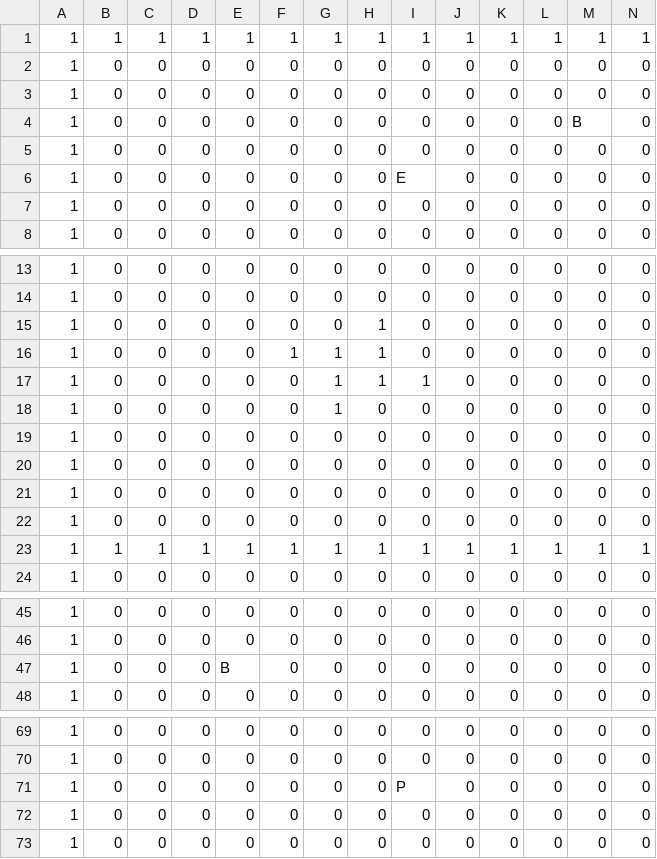
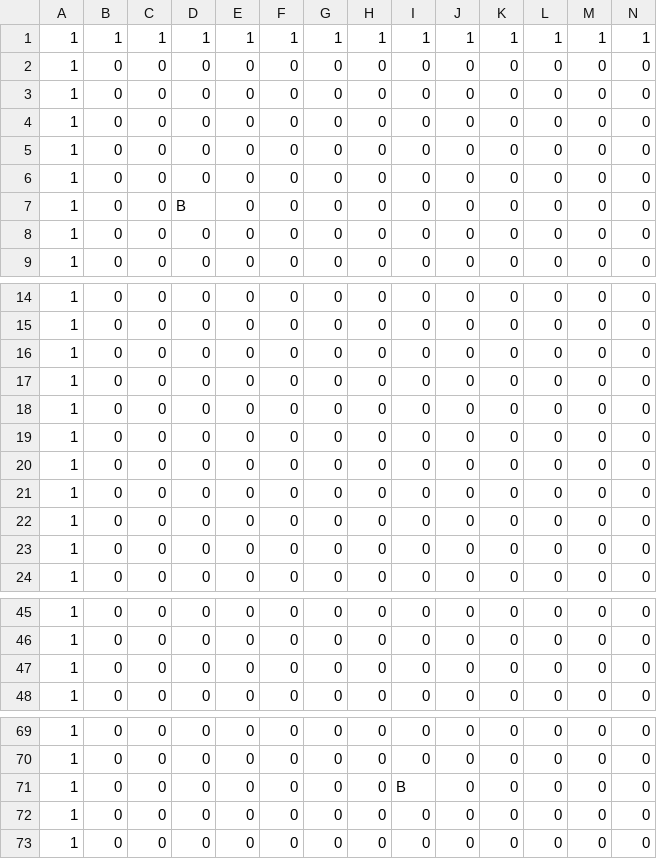
Before and after one commit to Takanashi1339/Gamejam10, a CSV file: BoundyShooter/BoundyShooter/Content/bin/Windows/CSV/map01.csv, drawn as a sheet; only a part is shown, gaps mark what is left out; removed rows and columns are numbered as before the commit, all else as after; rows hold the shown columns only; the diff names each change by its address in the sheet, - before the commit and + after, or states it on an @@ line.

```diff
--- a/BoundyShooter/BoundyShooter/Content/bin/Windows/CSV/map01.csv
+++ b/BoundyShooter/BoundyShooter/Content/bin/Windows/CSV/map01.csv
-row 4: 1 | 0 | 0 | 0 | 0 | 0 | 0 | 0 | 0 | 0 | 0 | 0 | B | 0
+row 5: 1 | 0 | 0 | 0 | 0 | 0 | 0 | 0 | 0 | 0 | 0 | 0 | 0 | 0
+row 6: 1 | 0 | 0 | 0 | 0 | 0 | 0 | 0 | 0 | 0 | 0 | 0 | 0 | 0
-D7: 0
+D7: B
-I7: E
+I7: 0
-row 15: 1 | 0 | 0 | 0 | 0 | 0 | 0 | 1 | 0 | 0 | 0 | 0 | 0 | 0
-row 16: 1 | 0 | 0 | 0 | 0 | 1 | 1 | 1 | 0 | 0 | 0 | 0 | 0 | 0
-row 17: 1 | 0 | 0 | 0 | 0 | 0 | 1 | 1 | 1 | 0 | 0 | 0 | 0 | 0
-row 18: 1 | 0 | 0 | 0 | 0 | 0 | 1 | 0 | 0 | 0 | 0 | 0 | 0 | 0
-row 23: 1 | 1 | 1 | 1 | 1 | 1 | 1 | 1 | 1 | 1 | 1 | 1 | 1 | 1
+row 20: 1 | 0 | 0 | 0 | 0 | 0 | 0 | 0 | 0 | 0 | 0 | 0 | 0 | 0
+row 21: 1 | 0 | 0 | 0 | 0 | 0 | 0 | 0 | 0 | 0 | 0 | 0 | 0 | 0
+row 22: 1 | 0 | 0 | 0 | 0 | 0 | 0 | 0 | 0 | 0 | 0 | 0 | 0 | 0
+row 23: 1 | 0 | 0 | 0 | 0 | 0 | 0 | 0 | 0 | 0 | 0 | 0 | 0 | 0
-E47: B
+E47: 0
-I71: P
+I71: B
```
Also changed, not shown: BoundyShooter/BoundyShooter/Content/CSV/map01.csv, BoundyShooter/BoundyShooter/Content/bin/Windows/Content/CSV/map01.csv, 32 other files.
